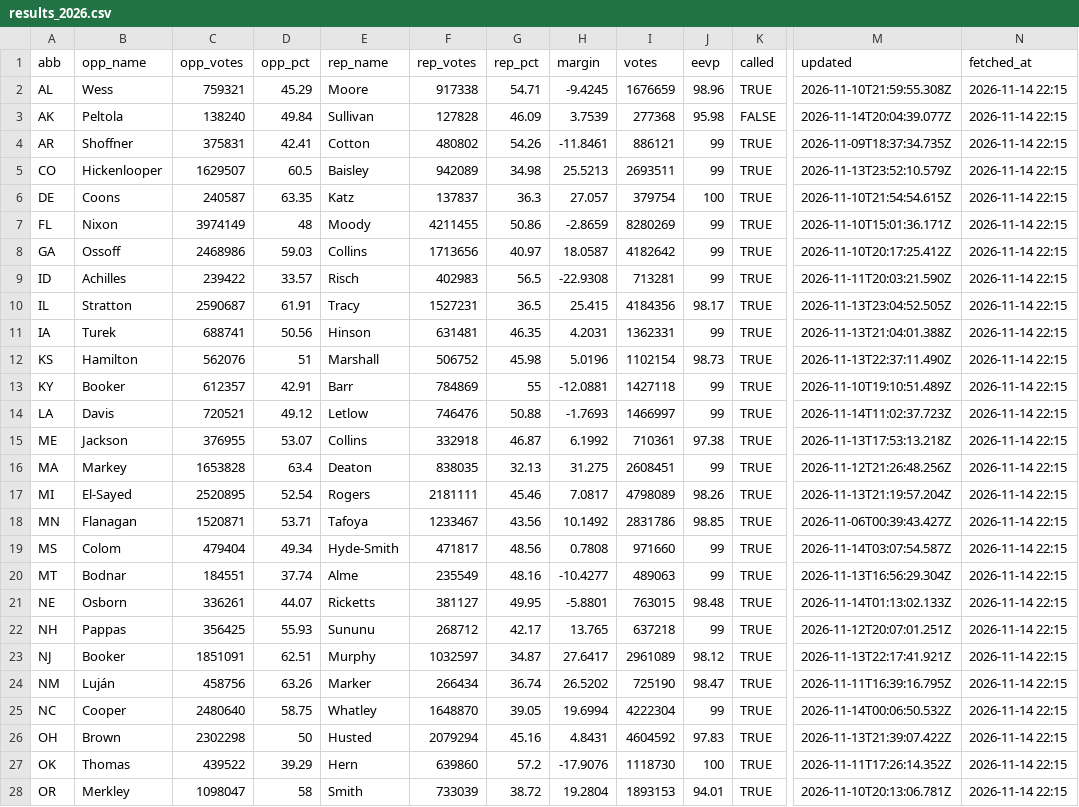
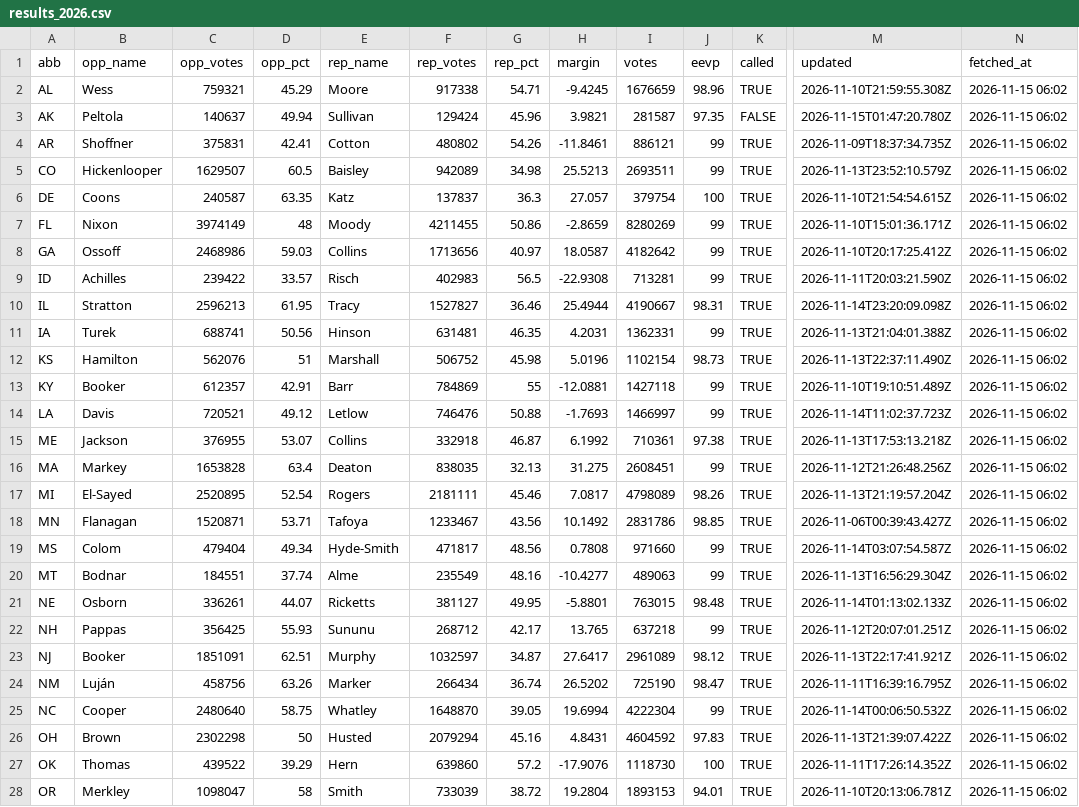
Before and after one commit to KeepTheOutliers/margin-of-error, a CSV file: data/results_2026.csv, drawn as a sheet; only a part is shown, gaps mark what is left out; the diff covers the shown part only; the diff names each change by its address in the sheet, - before the commit and + after, or states it on an @@ line.

```diff
--- a/data/results_2026.csv
+++ b/data/results_2026.csv
-N2:N28 (fetched_at): 2026-11-14 22:15
+N2:N28 (fetched_at): 2026-11-15 06:02
-C3 (opp_votes): 138240
+C3 (opp_votes): 140637
-D3 (opp_pct): 49.84
+D3 (opp_pct): 49.94
-F3 (rep_votes): 127828
+F3 (rep_votes): 129424
-G3 (rep_pct): 46.09
+G3 (rep_pct): 45.96
-H3 (margin): 3.7539
+H3 (margin): 3.9821
-I3 (votes): 277368
+I3 (votes): 281587
-J3 (eevp): 95.98
+J3 (eevp): 97.35
-M3 (updated): 2026-11-14T20:04:39.077Z
+M3 (updated): 2026-11-15T01:47:20.780Z
-C10 (opp_votes): 2590687
+C10 (opp_votes): 2596213
-D10 (opp_pct): 61.91
+D10 (opp_pct): 61.95
-F10 (rep_votes): 1527231
+F10 (rep_votes): 1527827
-G10 (rep_pct): 36.5
+G10 (rep_pct): 36.46
-H10 (margin): 25.415
+H10 (margin): 25.4944
-I10 (votes): 4184356
+I10 (votes): 4190667
-J10 (eevp): 98.17
+J10 (eevp): 98.31
-M10 (updated): 2026-11-13T23:04:52.505Z
+M10 (updated): 2026-11-14T23:20:09.098Z
```
Also changed, not shown: 8 edited cells elsewhere in this file.
